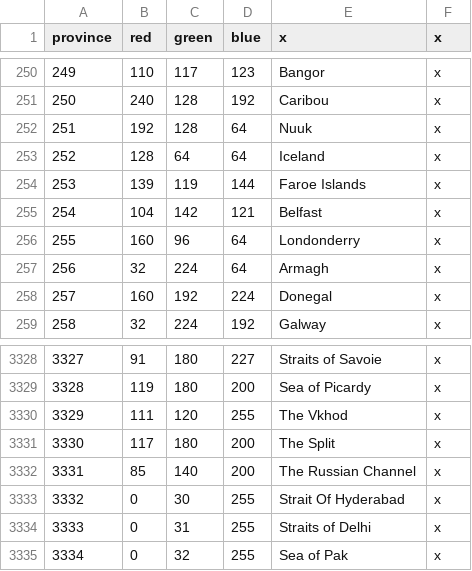
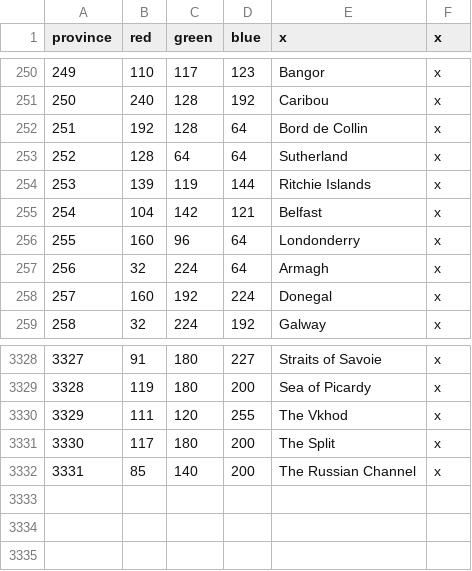
Before and after one commit to TheBlazingOak/A-New-Sun-Will-Rise, a CSV file: ANSWR/map/definition.csv, drawn as a sheet; only a part is shown, gaps mark what is left out.

```diff
--- a/ANSWR/map/definition.csv
+++ b/ANSWR/map/definition.csv
@@ -251,5 +251,5 @@ province;red;green;blue;x;x
 250;240;128;192;Caribou;x
-251;192;128;64;Nuuk;x
-252;128;64;64;Iceland;x
-253;139;119;144;Faroe Islands;x
+251;192;128;64;Bord de Collin;x
+252;128;64;64;Sutherland;x
+253;139;119;144;Ritchie Islands;x
 254;104;142;121;Belfast;x
@@ -3332,4 +3332 @@ province;red;green;blue;x;x
 3331;85;140;200;The Russian Channel;x
-3332;0;30;255;Strait Of Hyderabad;x
-3333;0;31;255;Straits of Delhi;x
-3334;0;32;255;Sea of Pak;x
```
Also changed, not shown: ANSWR/localisation/00_HPM_Misc.csv, ANSWR/localisation/00_HPM_map.csv, 27 other files.
